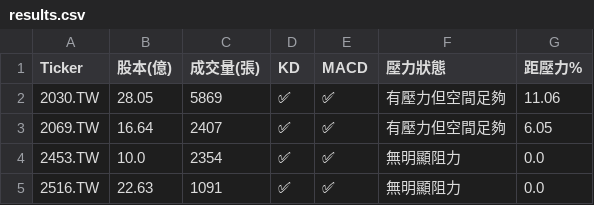
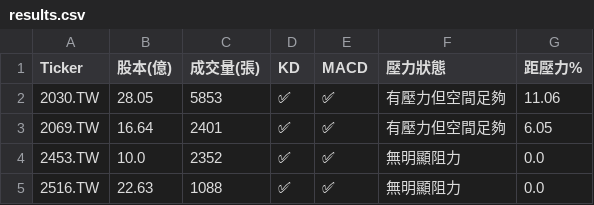
Before and after one commit to bdron0222-cpu/stock-radar, a CSV file: results.csv, drawn as a sheet.

```diff
--- a/results.csv
+++ b/results.csv
@@ -1,5 +1,5 @@
 Ticker,股本(億),成交量(張),KD,MACD,壓力狀態,距壓力%
-2030.TW,28.05,5869,✅,✅,有壓力但空間足夠,11.06
-2069.TW,16.64,2407,✅,✅,有壓力但空間足夠,6.05
-2453.TW,10.0,2354,✅,✅,無明顯阻力,0.0
-2516.TW,22.63,1091,✅,✅,無明顯阻力,0.0
+2030.TW,28.05,5853,✅,✅,有壓力但空間足夠,11.06
+2069.TW,16.64,2401,✅,✅,有壓力但空間足夠,6.05
+2453.TW,10.0,2352,✅,✅,無明顯阻力,0.0
+2516.TW,22.63,1088,✅,✅,無明顯阻力,0.0
```
Also changed, not shown: 1 other file.
